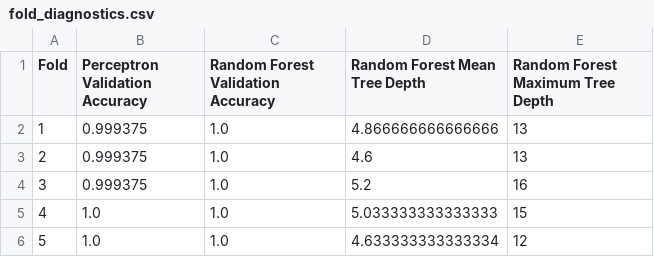
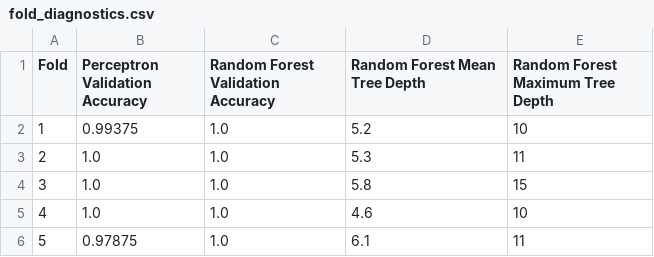
Before and after one commit to Shelia-YX/Schizophrenia, a CSV file: results/importance/fold_diagnostics.csv, drawn as a sheet.

```diff
--- a/results/importance/fold_diagnostics.csv
+++ b/results/importance/fold_diagnostics.csv
@@ -1,6 +1,6 @@
 Fold,Perceptron Validation Accuracy,Random Forest Validation Accuracy,Random Forest Mean Tree Depth,Random Forest Maximum Tree Depth
-1,0.999375,1.0,4.866666666666666,13
-2,0.999375,1.0,4.6,13
-3,0.999375,1.0,5.2,16
-4,1.0,1.0,5.033333333333333,15
-5,1.0,1.0,4.633333333333334,12
+1,0.99375,1.0,5.2,10
+2,1.0,1.0,5.3,11
+3,1.0,1.0,5.8,15
+4,1.0,1.0,4.6,10
+5,0.97875,1.0,6.1,11
```
Also changed, not shown: results/full/best_by_cv_full.csv, results/importance/feature_ranking_comparison.csv, 27 other files.
